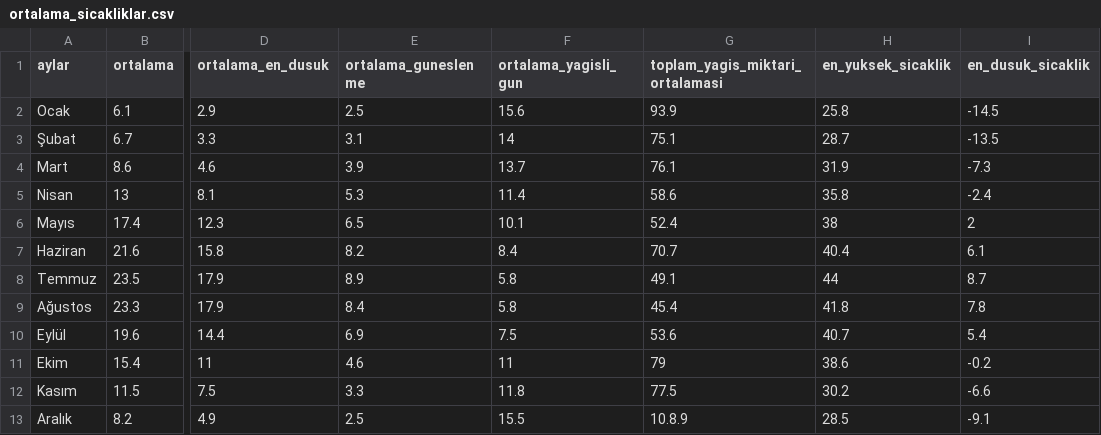
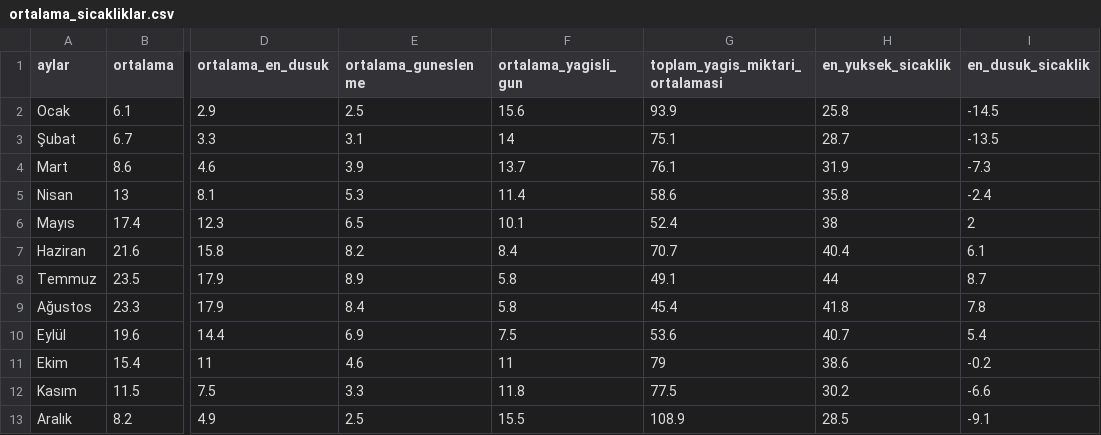
Before and after one commit to mkiyici/rders, a CSV file: ortalama_sicakliklar.csv, drawn as a sheet; only a part is shown, gaps mark what is left out; the diff names each change by its address in the sheet, - before the commit and + after, or states it on an @@ line.

Commit message:
Update ortalama_sicakliklar.csv

```diff
--- a/ortalama_sicakliklar.csv
+++ b/ortalama_sicakliklar.csv
-G13 (toplam_yagis_miktari_ortalamasi): 10.8.9
+G13 (toplam_yagis_miktari_ortalamasi): 108.9
```
